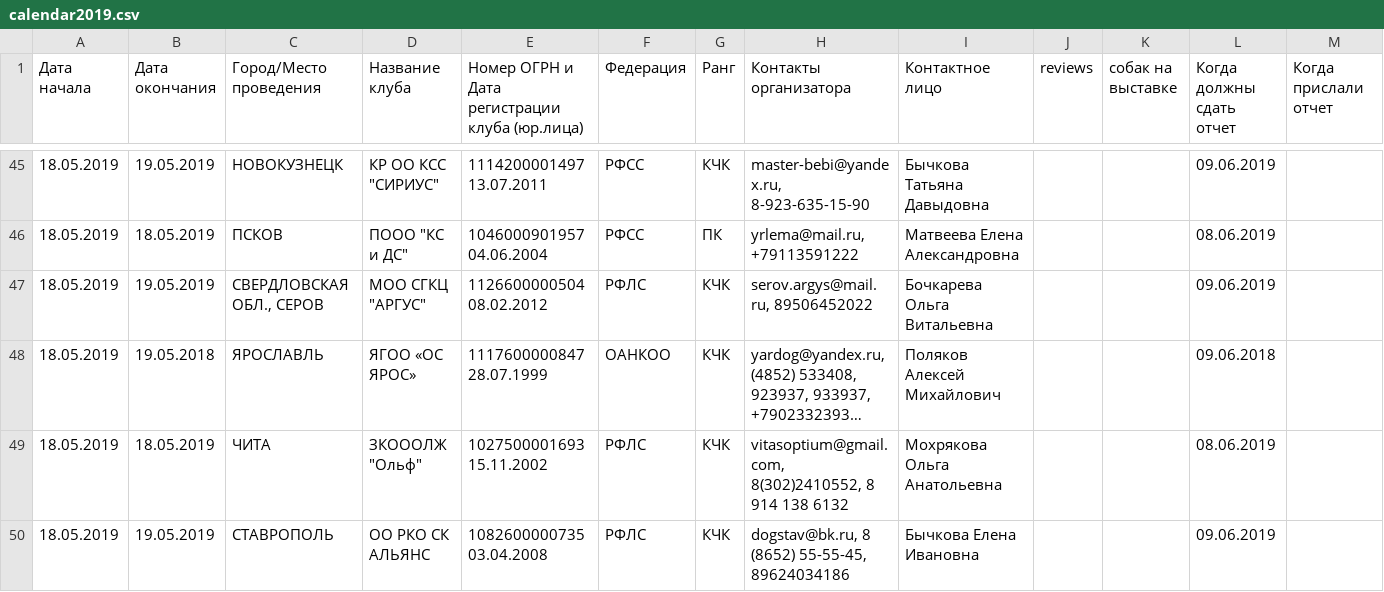
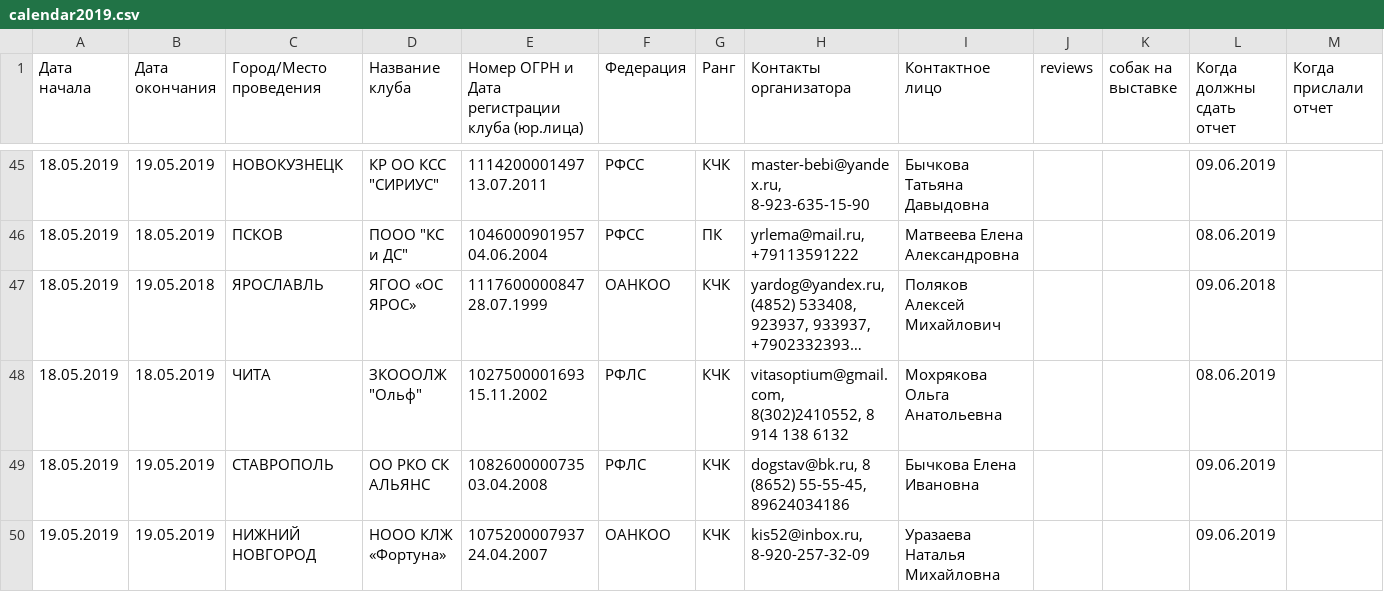
Before and after one commit to Itzamna/nkp-spitz, a CSV file: _data/calendar2019.csv, drawn as a sheet; only a part is shown, gaps mark what is left out; the shorter side is filled out with more unchanged rows; long unchanged cells end in …; rows hold the shown columns only; the diff names each change by its address in the sheet, - before the commit and + after, or states it on an @@ line.

Commit message:
update info

```diff
--- a/_data/calendar2019.csv
+++ b/_data/calendar2019.csv
-row 47: 18.05.2019 | 19.05.2019 | СВЕРДЛОВСКАЯ ОБЛ., СЕРОВ | МОО СГКЦ "АРГУС" | 1126600000504 08.02.2012 | РФЛС | КЧК | serov.argys@mail.ru, 89506452022 | Бочкарева Ольга Витальевна |  |  | 09.06.2019
```
